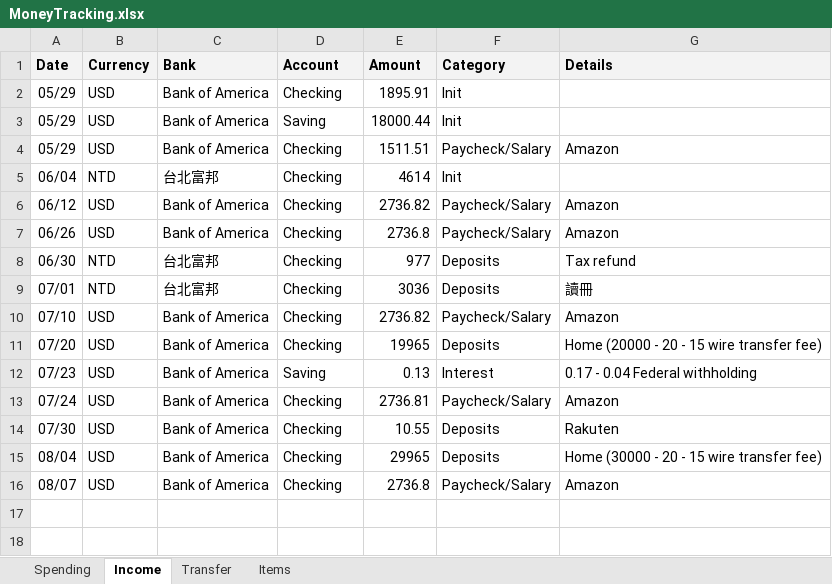
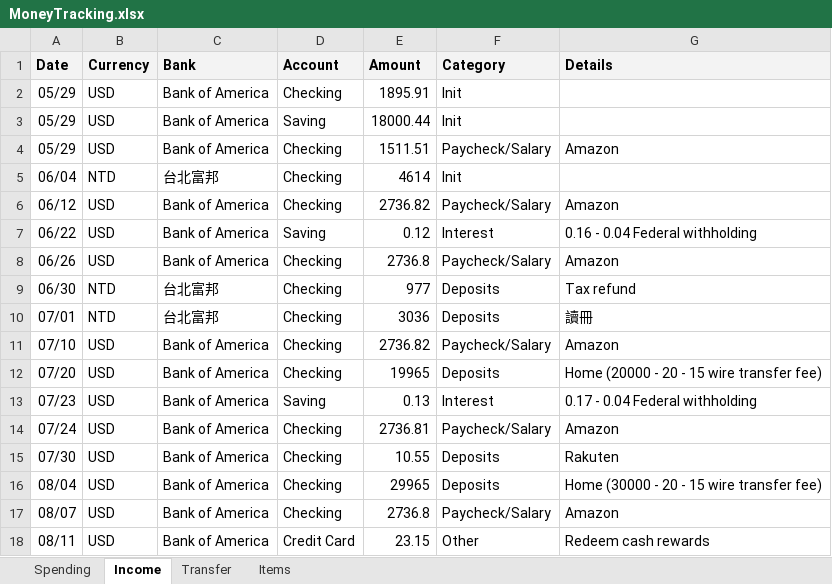
Before and after one commit to dgfsdg2001/MoneyMonitoring, an Excel workbook: MoneyTracking.xlsx, sheet Income, drawn as a sheet; values as stored, in another font and other column widths than the file's, no borders; charts and pictures not drawn; the diff names each change by its address in the sheet, - before the commit and + after, or states it on an @@ line.

```diff
--- a/MoneyTracking.xlsx (sheet Income)
+++ b/MoneyTracking.xlsx (sheet Income)
+row 7: 06/22 | USD | Bank of America | Saving | 0.12 | Interest | 0.16 - 0.04 Federal withholding
+row 18: 08/11 | USD | Bank of America | Credit Card | 23.15 | Other | Redeem cash rewards
```
Also changed, not shown: sheet Spending, sheet Items, sheet Transfer, 4 other files.
